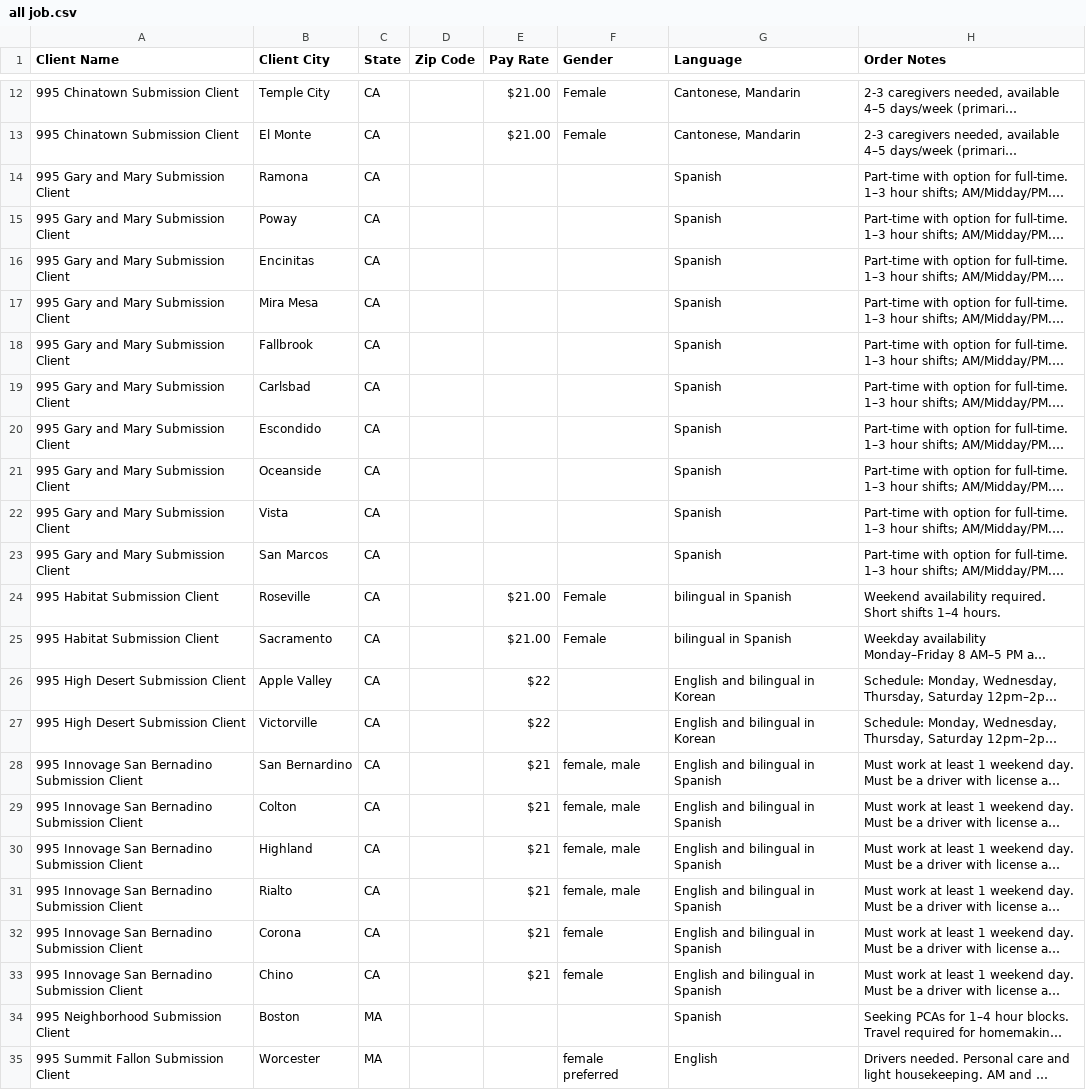
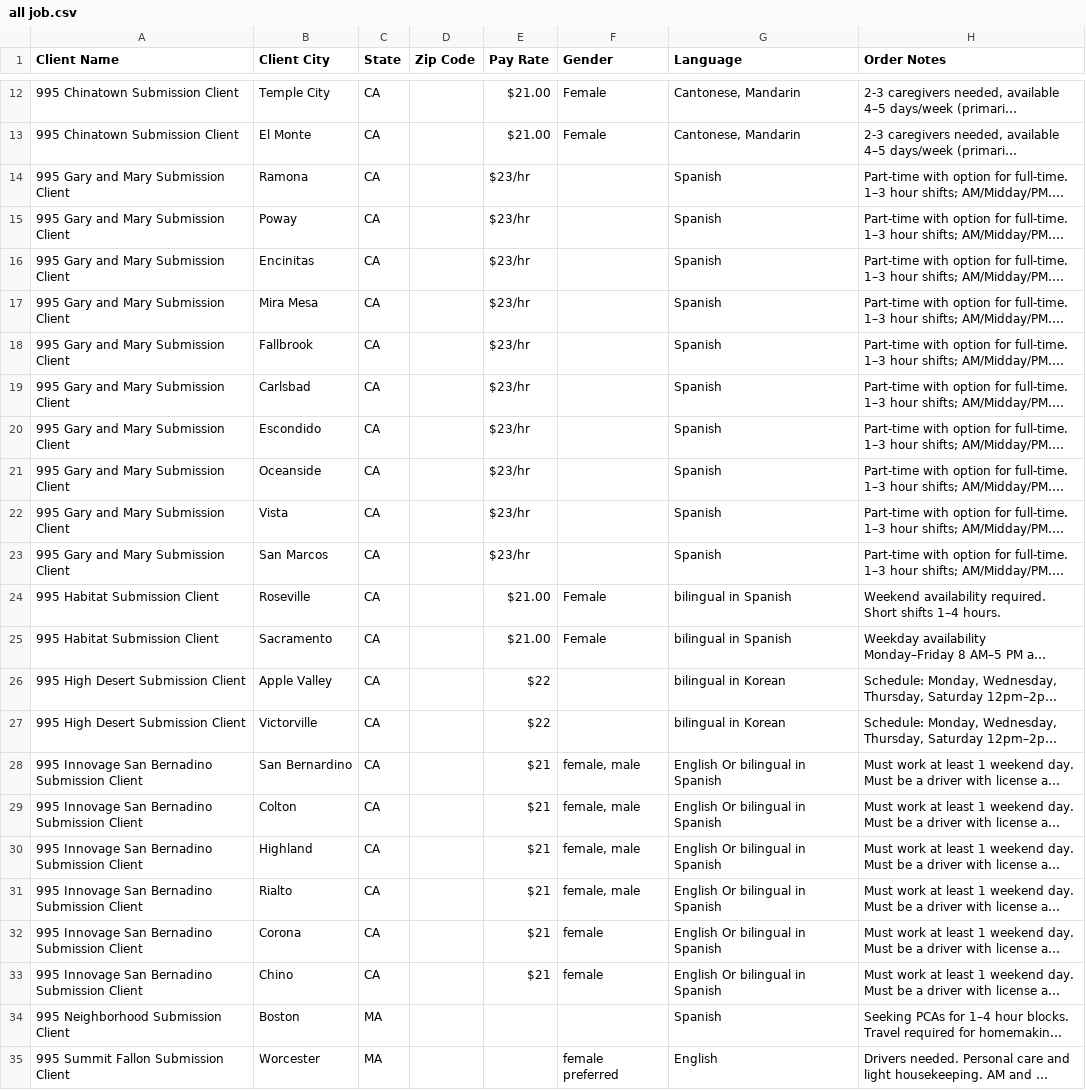
Before and after one commit to Ujwal-Bamb/all-jobs-finder, a CSV file: all job.csv, drawn as a sheet; only a part is shown, gaps mark what is left out; long unchanged cells end in …; the diff names each change by its address in the sheet, - before the commit and + after, or states it on an @@ line.

Commit message:
Update all job.csv
job details updated

```diff
--- a/all job.csv
+++ b/all job.csv
-E14:E23 (Pay Rate): (empty)
+E14:E23 (Pay Rate): $23/hr
-G26:G27 (Language): English and bilingual in Korean
+G26:G27 (Language): bilingual in Korean
-G28:G33 (Language): English and bilingual in Spanish
+G28:G33 (Language): English Or bilingual in Spanish
```
